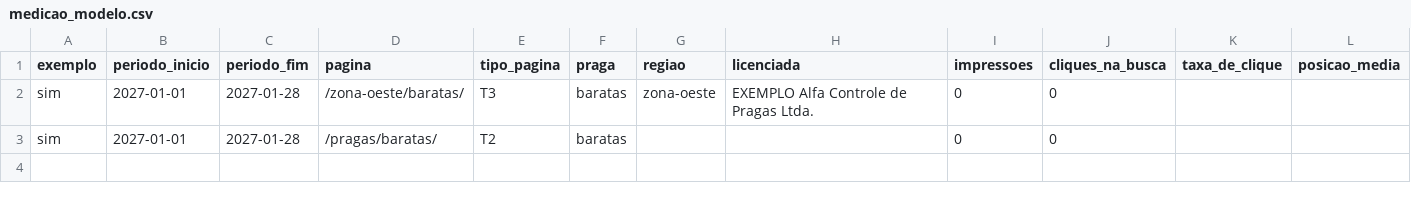
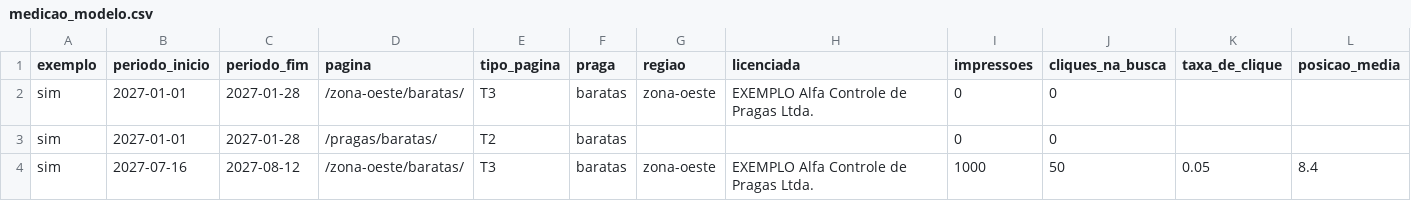
Before and after one commit to castelo1/SEO_Project, a CSV file: data/medicao_modelo.csv, drawn as a sheet; only a part is shown; rows hold the shown columns only; the diff names each change by its address in the sheet, - before the commit and + after, or states it on an @@ line.

```diff
--- a/data/medicao_modelo.csv
+++ b/data/medicao_modelo.csv
+row 4: sim | 2027-07-16 | 2027-08-12 | /zona-oeste/baratas/ | T3 | baratas | zona-oeste | EXEMPLO Alfa Controle de Pragas Ltda. | 1000 | 50 | 0.05 | 8.4
```
Also changed, not shown: 13 other files.
